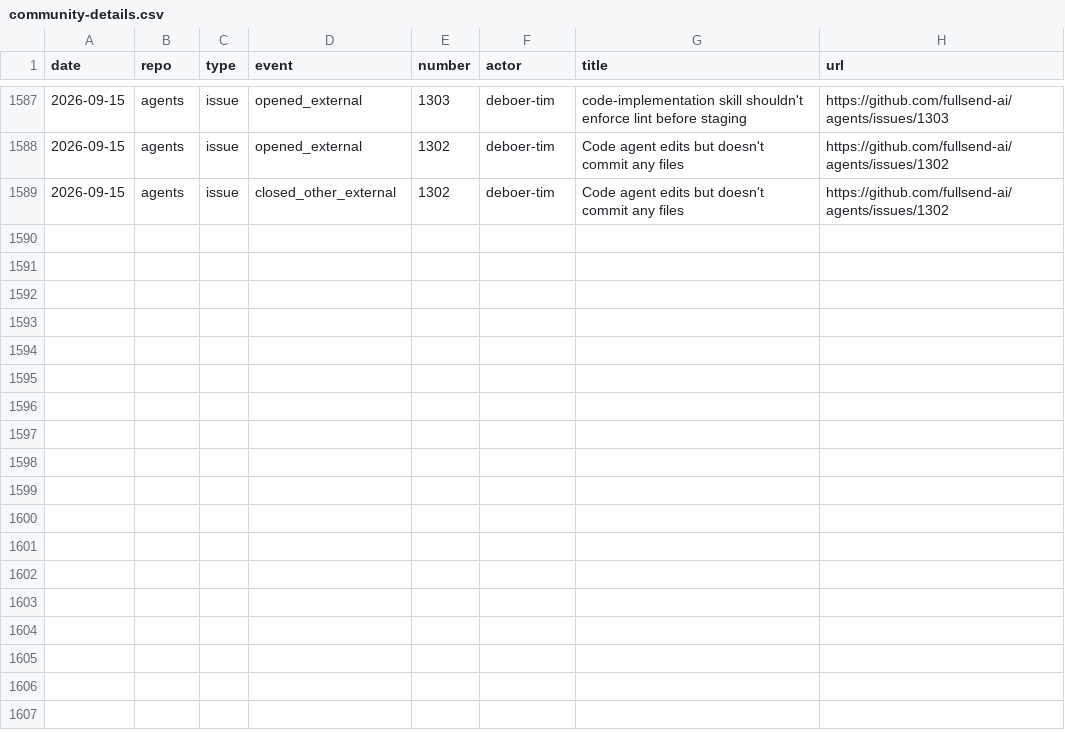
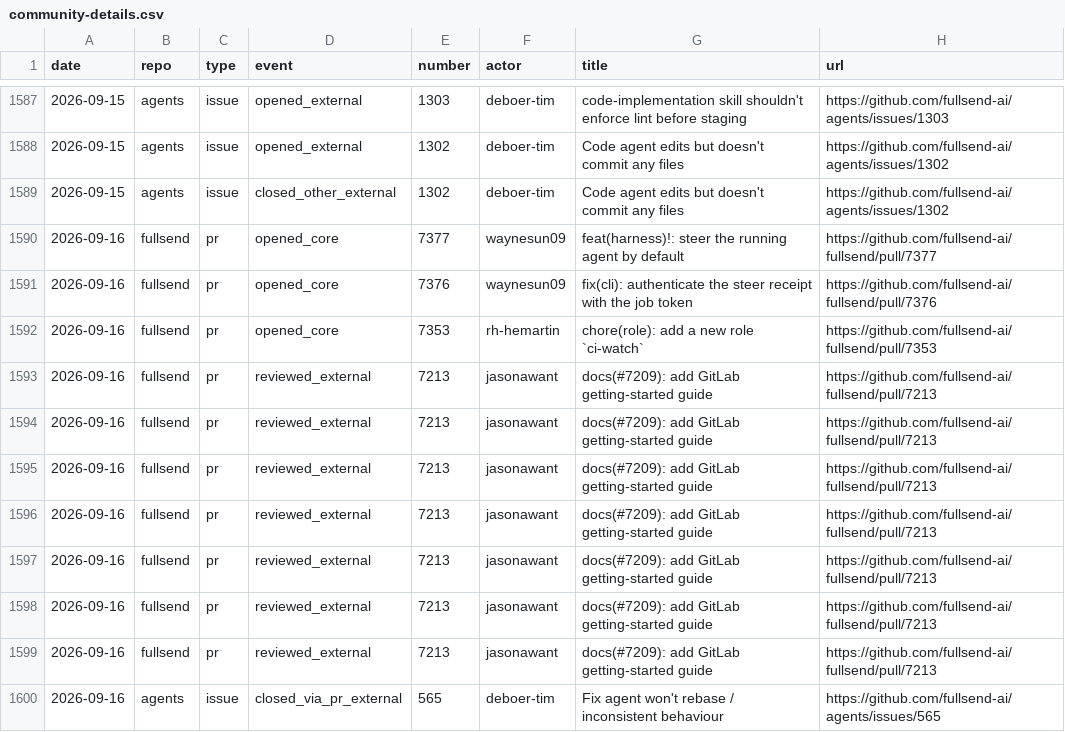
Before and after one commit to jflowers/fullsend-ai-metrics, a CSV file: docs/community-details.csv, drawn as a sheet; only a part is shown, gaps mark what is left out; the diff names each change by its address in the sheet, - before the commit and + after, or states it on an @@ line.

```diff
--- a/docs/community-details.csv
+++ b/docs/community-details.csv
+row 1590: 2026-09-16 | fullsend | pr | opened_core | 7377 | waynesun09 | feat(harness)!: steer the running agent by default | https://github.com/fullsend-ai/fullsend/pull/7377
+row 1591: 2026-09-16 | fullsend | pr | opened_core | 7376 | waynesun09 | fix(cli): authenticate the steer receipt with the job token | https://github.com/fullsend-ai/fullsend/pull/7376
+row 1592: 2026-09-16 | fullsend | pr | opened_core | 7353 | rh-hemartin | chore(role): add a new role `ci-watch` | https://github.com/fullsend-ai/fullsend/pull/7353
+row 1593: 2026-09-16 | fullsend | pr | reviewed_external | 7213 | jasonawant | docs(#7209): add GitLab getting-started guide | https://github.com/fullsend-ai/fullsend/pull/7213
+row 1594: 2026-09-16 | fullsend | pr | reviewed_external | 7213 | jasonawant | docs(#7209): add GitLab getting-started guide | https://github.com/fullsend-ai/fullsend/pull/7213
+row 1595: 2026-09-16 | fullsend | pr | reviewed_external | 7213 | jasonawant | docs(#7209): add GitLab getting-started guide | https://github.com/fullsend-ai/fullsend/pull/7213
+row 1596: 2026-09-16 | fullsend | pr | reviewed_external | 7213 | jasonawant | docs(#7209): add GitLab getting-started guide | https://github.com/fullsend-ai/fullsend/pull/7213
+row 1597: 2026-09-16 | fullsend | pr | reviewed_external | 7213 | jasonawant | docs(#7209): add GitLab getting-started guide | https://github.com/fullsend-ai/fullsend/pull/7213
+row 1598: 2026-09-16 | fullsend | pr | reviewed_external | 7213 | jasonawant | docs(#7209): add GitLab getting-started guide | https://github.com/fullsend-ai/fullsend/pull/7213
+row 1599: 2026-09-16 | fullsend | pr | reviewed_external | 7213 | jasonawant | docs(#7209): add GitLab getting-started guide | https://github.com/fullsend-ai/fullsend/pull/7213
+row 1600: 2026-09-16 | agents | issue | closed_via_pr_external | 565 | deboer-tim | Fix agent won't rebase / inconsistent behaviour | https://github.com/fullsend-ai/agents/issues/565
```
Also changed, not shown: docs/community.csv, docs/metrics.csv, 3 other files.
